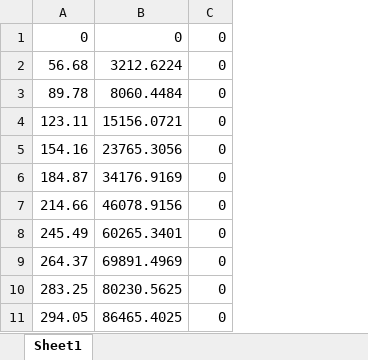
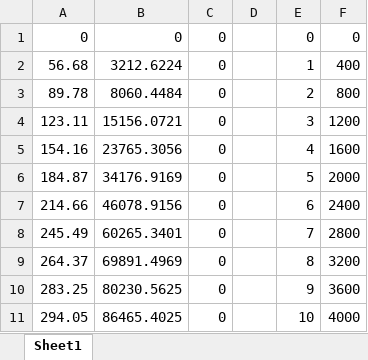
Before and after one commit to MateoCignetti/Hornito2023, an Excel workbook: Codigo/vrms-sampling/toma2.xlsx, sheet Sheet1, drawn as a sheet; only a part is shown; values as stored, in another font and other column widths than the file's, no borders; charts and pictures not drawn; the diff names each change by its address in the sheet, - before the commit and + after, or states it on an @@ line.

Commit message:
Modificar excel

```diff
--- a/Codigo/vrms-sampling/toma2.xlsx (sheet Sheet1)
+++ b/Codigo/vrms-sampling/toma2.xlsx (sheet Sheet1)
+column D, empty
+column E, rows 1-11: 0 | 1 | 2 | 3 | 4 | 5 | 6 | 7 | 8 | 9 | 10
+column F, rows 1-11: 0 | 400 | 800 | 1200 | 1600 | 2000 | 2400 | 2800 | 3200 | 3600 | 4000
```
Also changed, not shown: charts or pictures.
